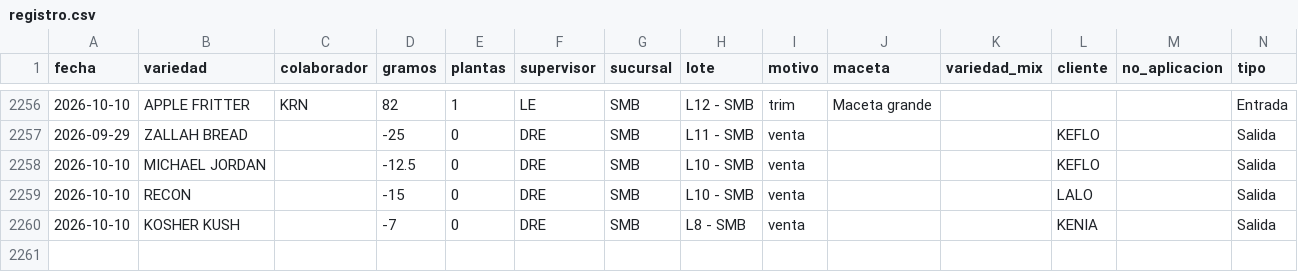
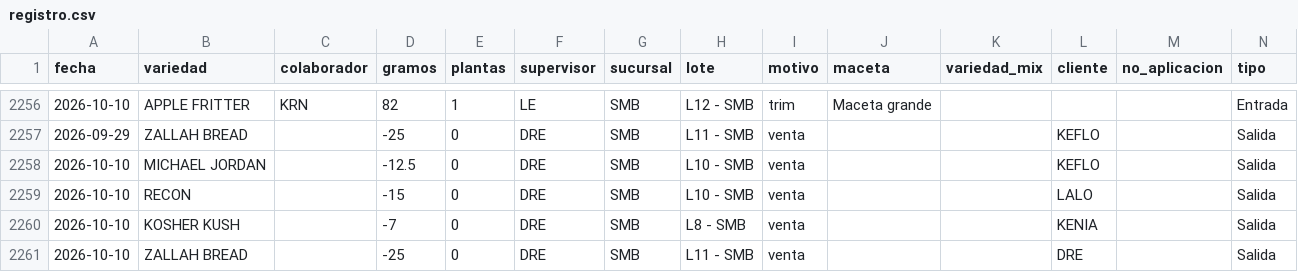
Before and after one commit to ALi3naTEd0/entradas_salidas, a CSV file: registro.csv, drawn as a sheet; only a part is shown, gaps mark what is left out.

Commit message:
Actualización registro 2026-10-14 10:46

```diff
--- a/registro.csv
+++ b/registro.csv
@@ -2260 +2260,2 @@ fecha,variedad,colaborador,gramos,plantas,supervisor,sucursal,lote,motivo,maceta
 2026-10-10,KOSHER KUSH,,-7,0,DRE,SMB,L8 - SMB,venta,,,KENIA,,Salida
+2026-10-10,ZALLAH BREAD,,-25,0,DRE,SMB,L11 - SMB,venta,,,DRE,,Salida
```
